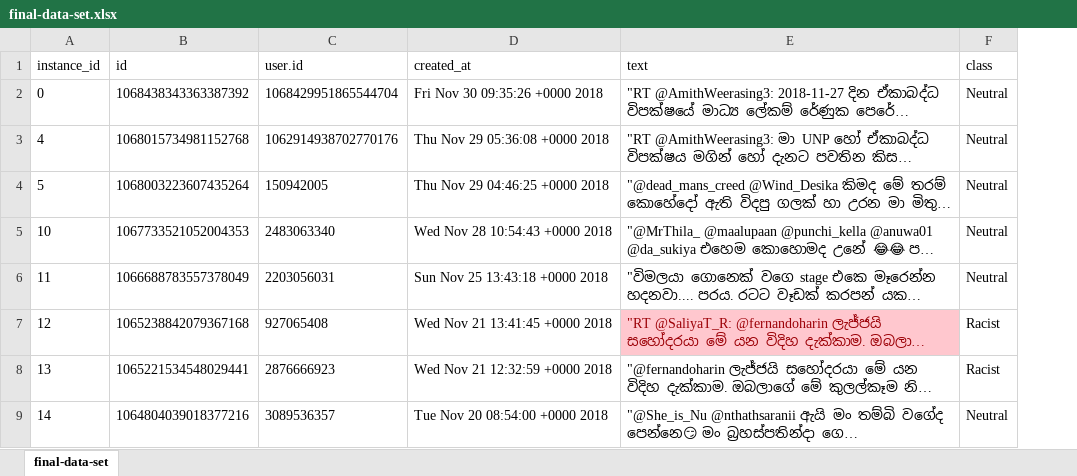
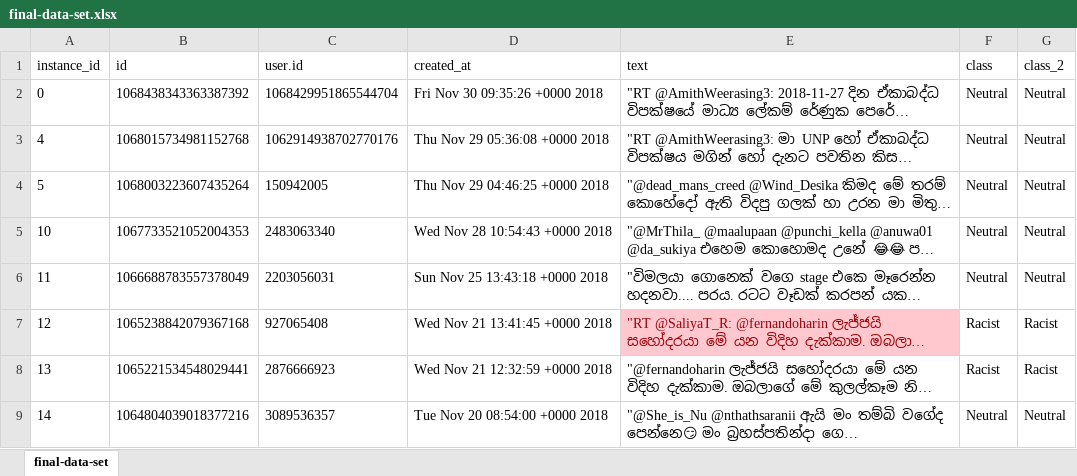
Before and after one commit to renuka-fernando/sinhalese_language_racism_detection, an Excel workbook: data-set/final-data-set.xlsx, sheet final-data-set, drawn as a sheet; only a part is shown; long unchanged cells end in …; values as stored, in another font and other column widths than the file's, no borders; the diff covers the shown part only; the diff names each change by its address in the sheet, - before the commit and + after, or states it on an @@ line.

Commit message:
add more racist tweets - total 800 tweets

```diff
--- a/data-set/final-data-set.xlsx (sheet final-data-set)
+++ b/data-set/final-data-set.xlsx (sheet final-data-set)
+column G (class_2), rows 2-9: Neutral | Neutral | Neutral | Neutral | Neutral | Racist | Racist | Neutral
```
Also changed, not shown: 141 added rows elsewhere in this sheet, 5 other files.
